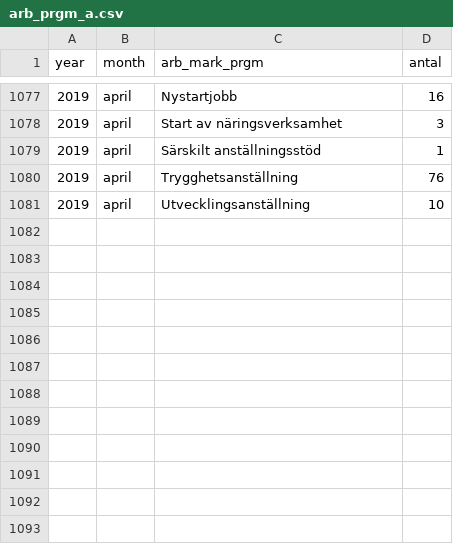
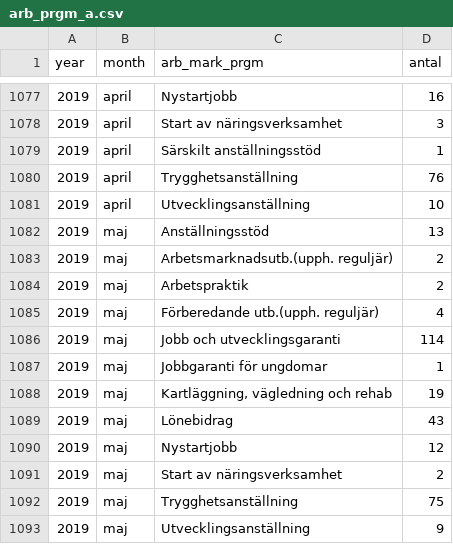
Before and after one commit to MansMeg/DIK_analys, a CSV file: Data/arb_prgm_a.csv, drawn as a sheet; only a part is shown, gaps mark what is left out.

Commit message:
Added data for may

```diff
--- a/Data/arb_prgm_a.csv
+++ b/Data/arb_prgm_a.csv
@@ -1081 +1081,13 @@
 2019,"april","Utvecklingsanställning",10
+2019,"maj","Anställningsstöd",13
+2019,"maj","Arbetsmarknadsutb.(upph. reguljär)",2
+2019,"maj","Arbetspraktik",2
+2019,"maj","Förberedande utb.(upph. reguljär)",4
+2019,"maj","Jobb och utvecklingsgaranti",114
+2019,"maj","Jobbgaranti för ungdomar",1
+2019,"maj","Kartläggning, vägledning och rehab",19
+2019,"maj","Lönebidrag",43
+2019,"maj","Nystartjobb",12
+2019,"maj","Start av näringsverksamhet",2
+2019,"maj","Trygghetsanställning",75
+2019,"maj","Utvecklingsanställning",9
```
Also changed, not shown: Data/arb_prgm_b.csv, Data/medlemmar_AEA.csv.
